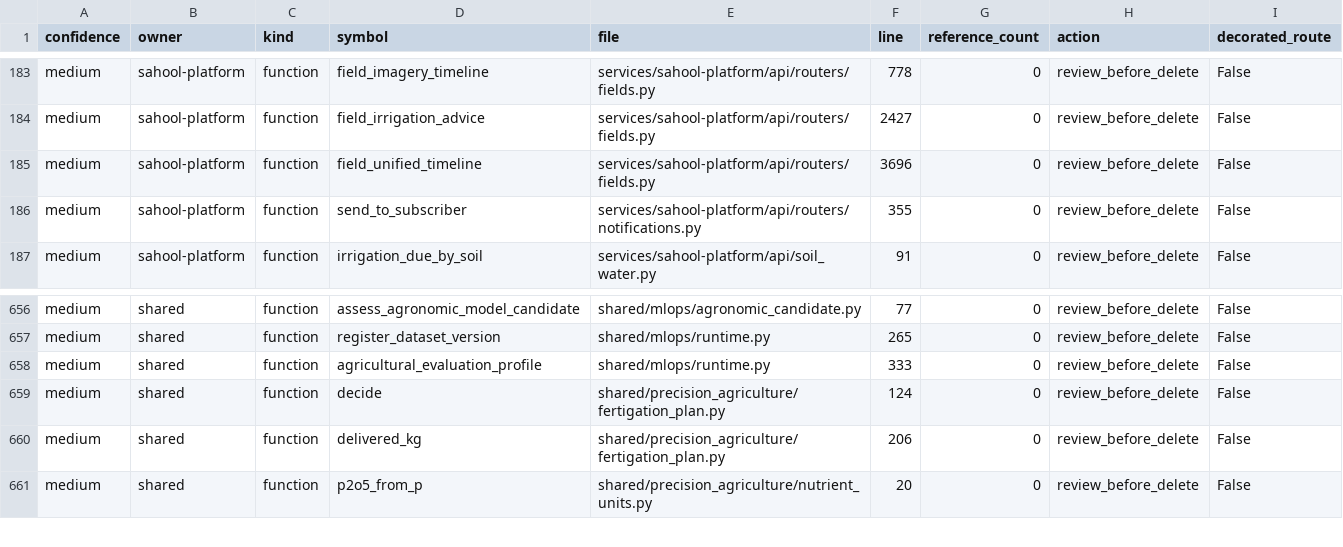
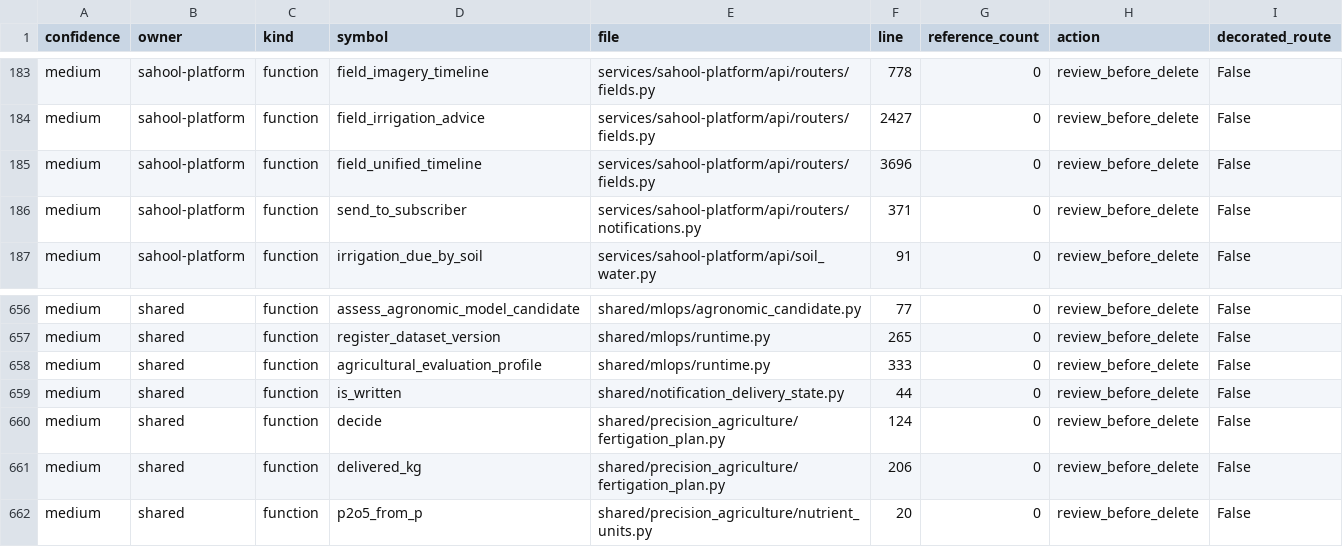
Before and after one commit to kafaat/ai_platform_complete_v2.0.0_enhanced, a CSV file: execution-audit/generated/dead_code_candidates.csv, drawn as a sheet; only a part is shown, gaps mark what is left out.

```diff
--- a/execution-audit/generated/dead_code_candidates.csv
+++ b/execution-audit/generated/dead_code_candidates.csv
@@ -185,3 +185,3 @@ medium,sahool-platform,function,field_irrigation_advice,services/sahool-platform
 medium,sahool-platform,function,field_unified_timeline,services/sahool-platform/api/routers/fields.py,3696,0,review_before_delete,False
-medium,sahool-platform,function,send_to_subscriber,services/sahool-platform/api/routers/notifications.py,355,0,review_before_delete,False
+medium,sahool-platform,function,send_to_subscriber,services/sahool-platform/api/routers/notifications.py,371,0,review_before_delete,False
 medium,sahool-platform,function,irrigation_due_by_soil,services/sahool-platform/api/soil_water.py,91,0,review_before_delete,False
@@ -658,2 +658,3 @@ medium,shared,function,register_dataset_version,shared/mlops/runtime.py,265,0,re
 medium,shared,function,agricultural_evaluation_profile,shared/mlops/runtime.py,333,0,review_before_delete,False
+medium,shared,function,is_written,shared/notification_delivery_state.py,44,0,review_before_delete,False
 medium,shared,function,decide,shared/precision_agriculture/fertigation_plan.py,124,0,review_before_delete,False
```
Also changed, not shown: api_versioning_inventory.csv, decision-lineage/generated/decision_lineage_nodes.csv, 43 other files.
